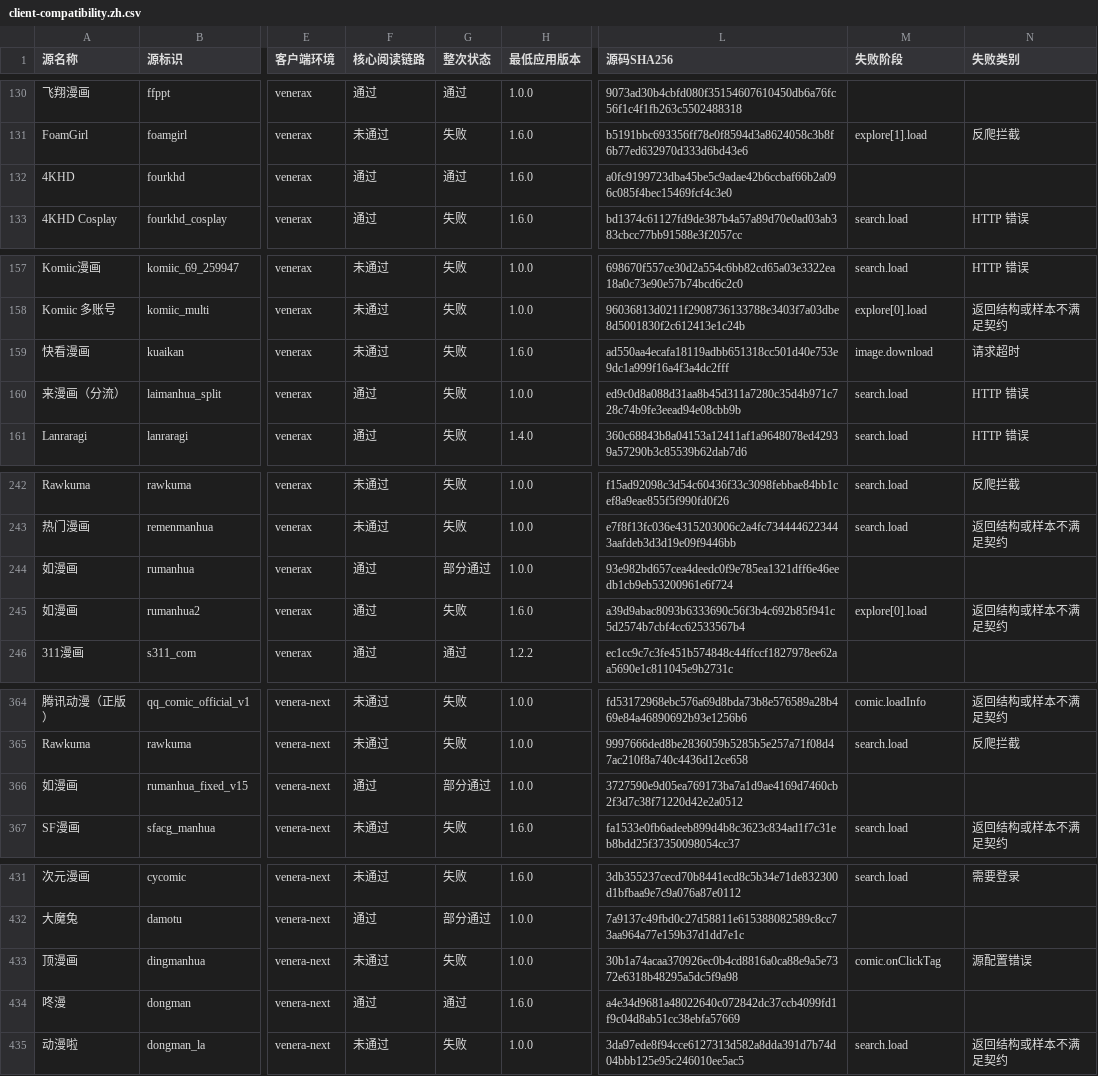
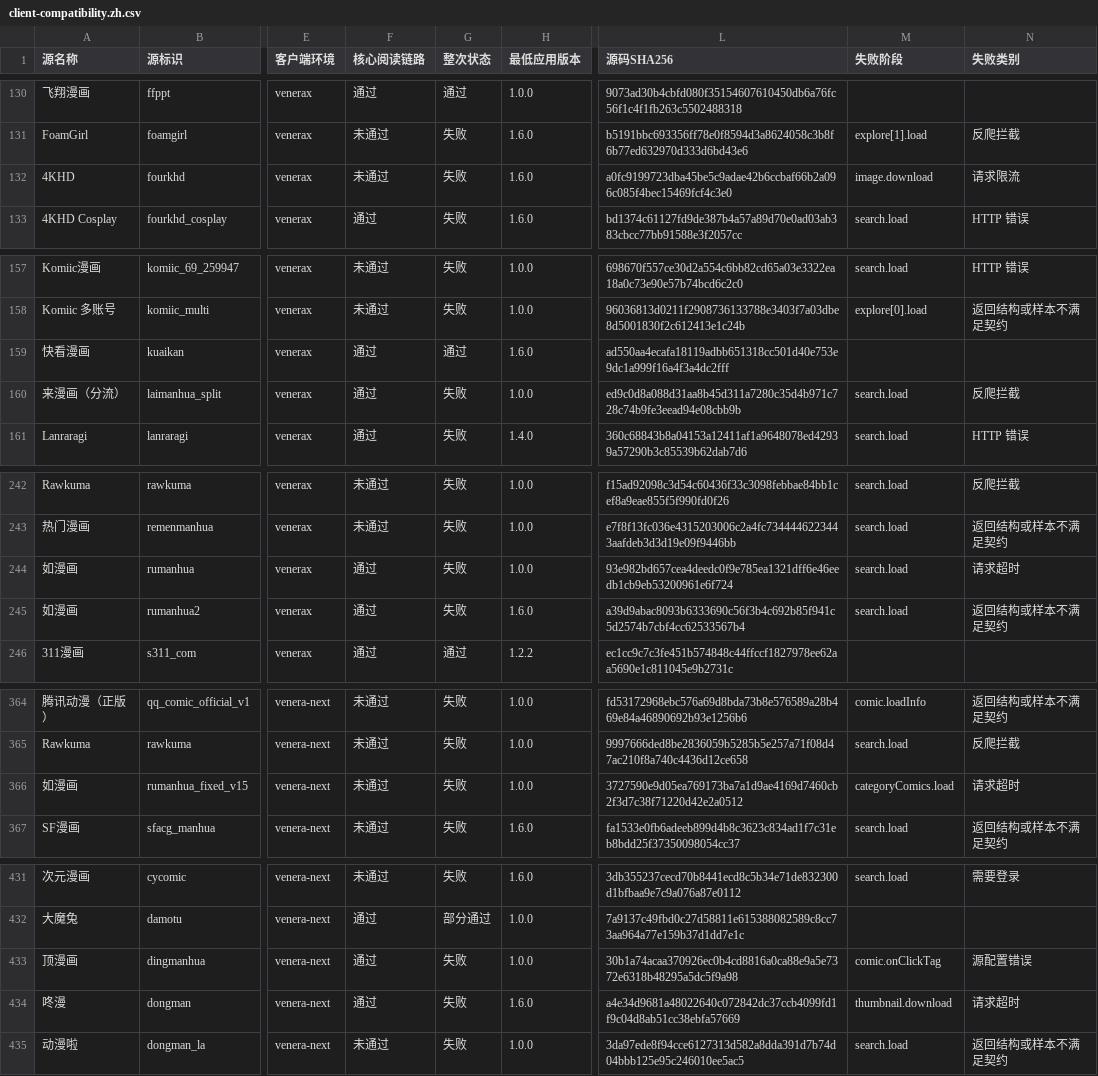
Before and after one commit to laincat/vensrc, a CSV file: data/client-compatibility.zh.csv, drawn as a sheet; only a part is shown, gaps mark what is left out; the diff covers the shown part only; the diff names each change by its address in the sheet, - before the commit and + after, or states it on an @@ line.

```diff
--- a/data/client-compatibility.zh.csv
+++ b/data/client-compatibility.zh.csv
-F132 (核心阅读链路): 通过
+F132 (核心阅读链路): 未通过
-G132 (整次状态): 通过
+G132 (整次状态): 失败
-M132 (失败阶段): (empty)
+M132 (失败阶段): image.download
-N132 (失败类别): (empty)
+N132 (失败类别): 请求限流
-F159 (核心阅读链路): 未通过
+F159 (核心阅读链路): 通过
-G159 (整次状态): 失败
+G159 (整次状态): 通过
-M159 (失败阶段): image.download
+M159 (失败阶段): (empty)
-N159 (失败类别): 请求超时
+N159 (失败类别): (empty)
-N160 (失败类别): HTTP 错误
+N160 (失败类别): 反爬拦截
-G244 (整次状态): 部分通过
+G244 (整次状态): 失败
-M244 (失败阶段): (empty)
+M244 (失败阶段): search.load
-N244 (失败类别): (empty)
+N244 (失败类别): 请求超时
-M245 (失败阶段): explore[0].load
+M245 (失败阶段): search.load
-F366 (核心阅读链路): 通过
+F366 (核心阅读链路): 未通过
-G366 (整次状态): 部分通过
+G366 (整次状态): 失败
-M366 (失败阶段): (empty)
+M366 (失败阶段): categoryComics.load
-N366 (失败类别): (empty)
+N366 (失败类别): 请求超时
-F433 (核心阅读链路): 未通过
+F433 (核心阅读链路): 通过
-G434 (整次状态): 通过
+G434 (整次状态): 失败
-M434 (失败阶段): (empty)
+M434 (失败阶段): thumbnail.download
-N434 (失败类别): (empty)
+N434 (失败类别): 请求超时
```
Also changed, not shown: 27 edited cells elsewhere in this file, data/sources.zh.csv, 13 other files.
